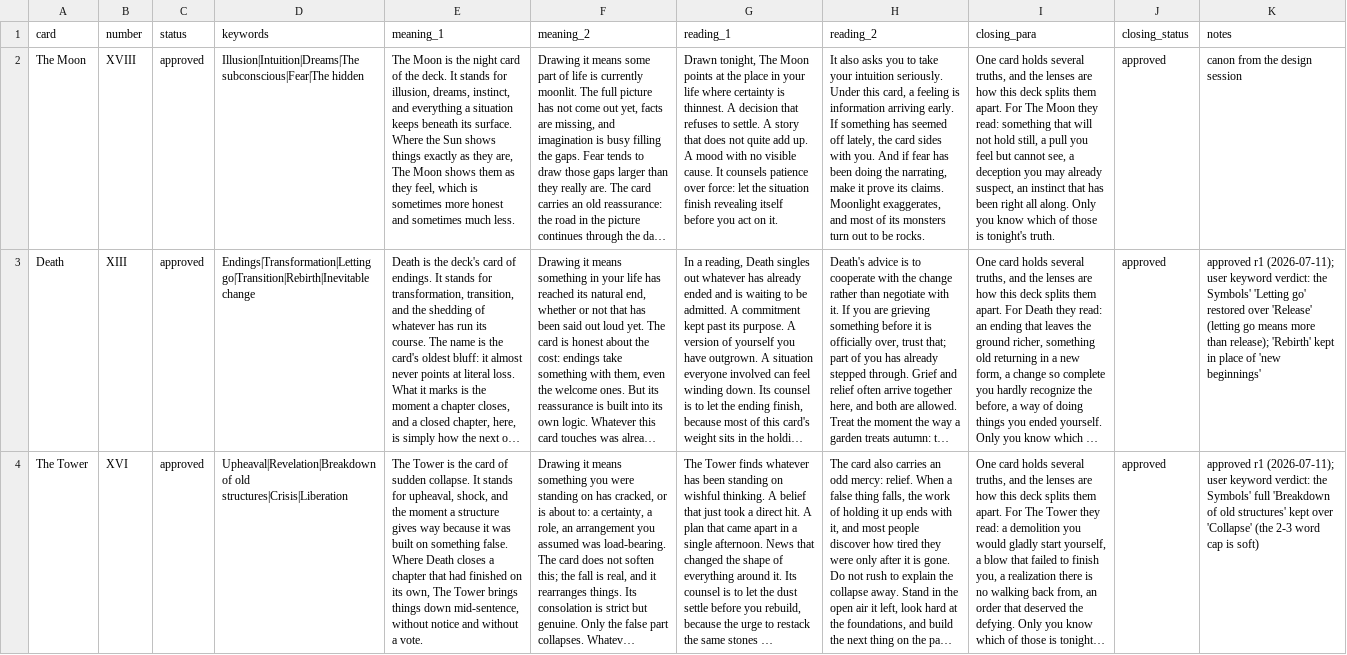
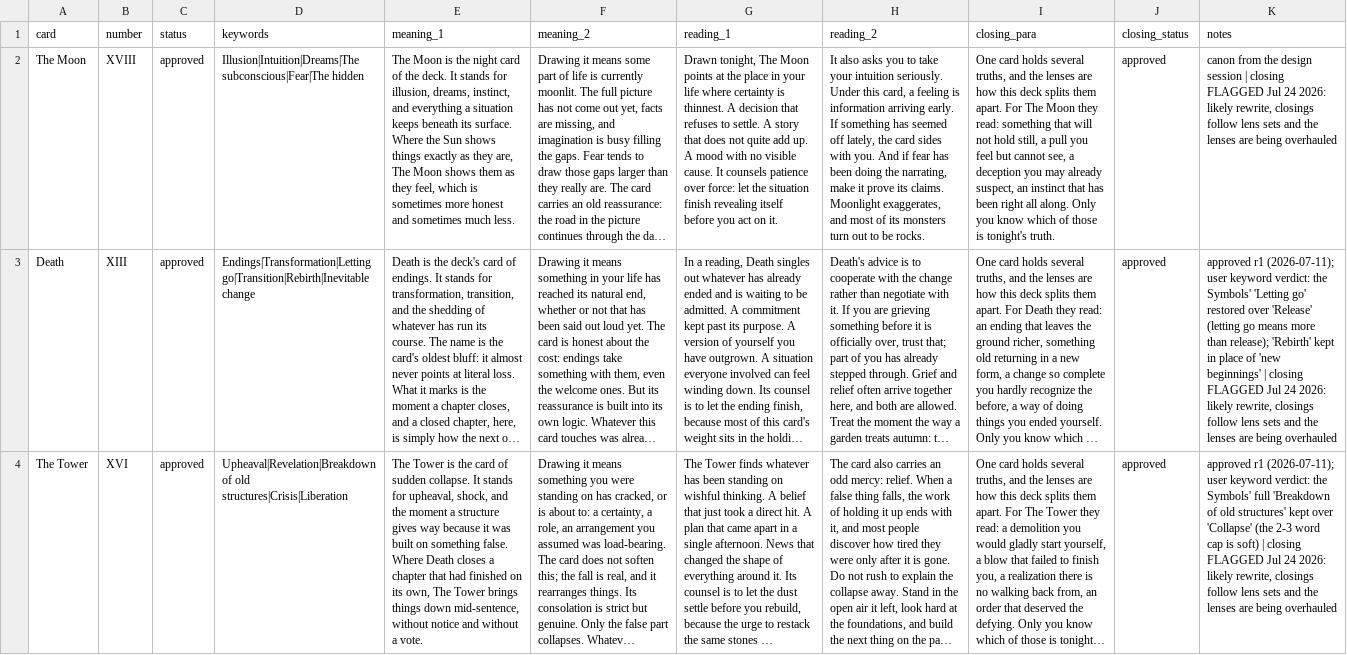
Before and after one commit to theschofield/Vinarcana, a CSV file: content/guidebook.csv, drawn as a sheet; only a part is shown; long unchanged cells end in …; the diff covers the shown part only; the diff names each change by its address in the sheet, - before the commit and + after, or states it on an @@ line.

```diff
--- a/content/guidebook.csv
+++ b/content/guidebook.csv
-K2 (notes): …design session
+K2 (notes): …design session | closing FLAGGED Jul 24 2026: likely rewrite, closings follow lens sets and the lenses are being overhauled
-K3 (notes): …'new beginnings'
+K3 (notes): …'new beginnings' | closing FLAGGED Jul 24 2026: likely rewrite, closings follow lens sets and the lenses are being overhauled
-K4 (notes): …is soft)
+K4 (notes): …is soft) | closing FLAGGED Jul 24 2026: likely rewrite, closings follow lens sets and the lenses are being overhauled
```
Also changed, not shown: 2 edited cells elsewhere in this file, content/reveals.csv, 7 other files.
